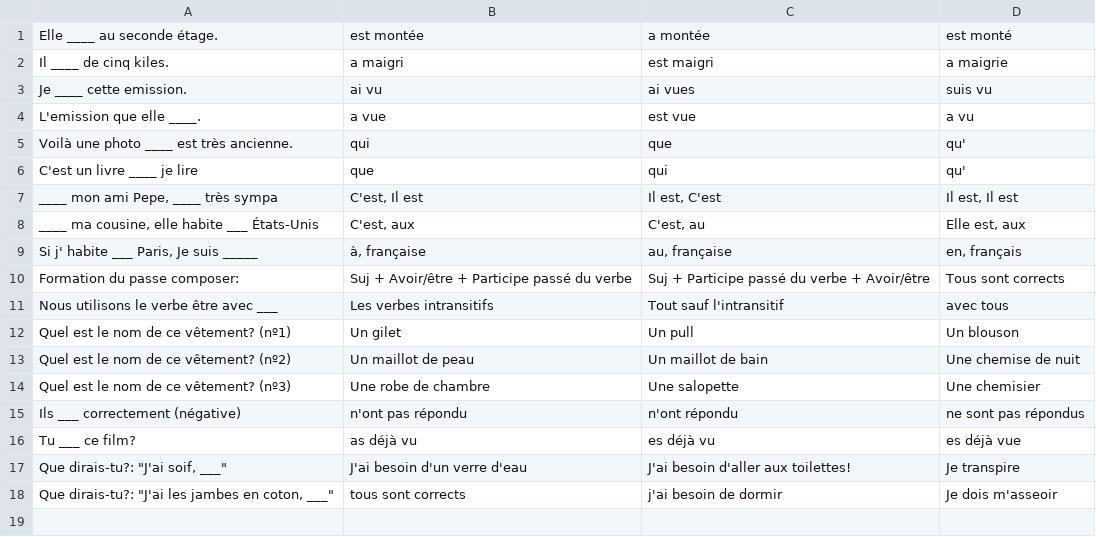
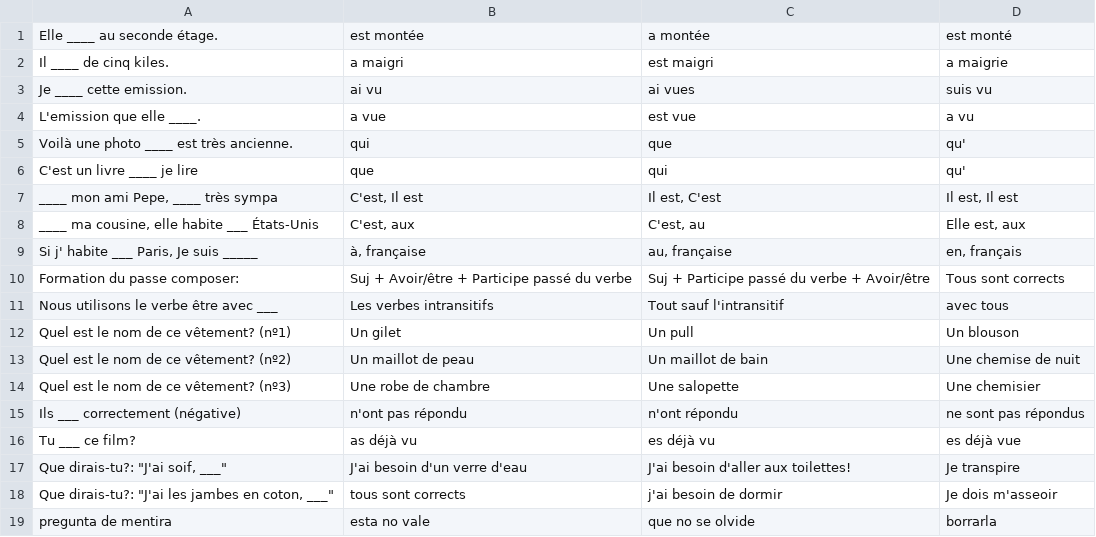
Before and after one commit to team-frog/Question, a CSV file: assets/questions/prueba.csv, drawn as a sheet; the diff names each change by its address in the sheet, - before the commit and + after, or states it on an @@ line.

```diff
--- a/assets/questions/prueba.csv
+++ b/assets/questions/prueba.csv
+row 19: pregunta de mentira | esta no vale | que no se olvide | borrarla
```
Also changed, not shown: 2 other files.
